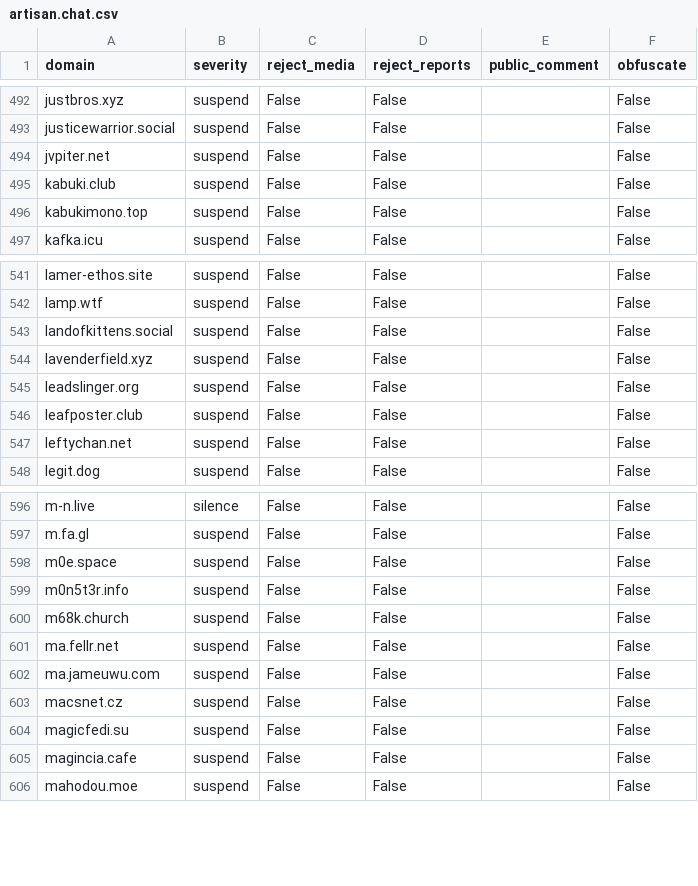
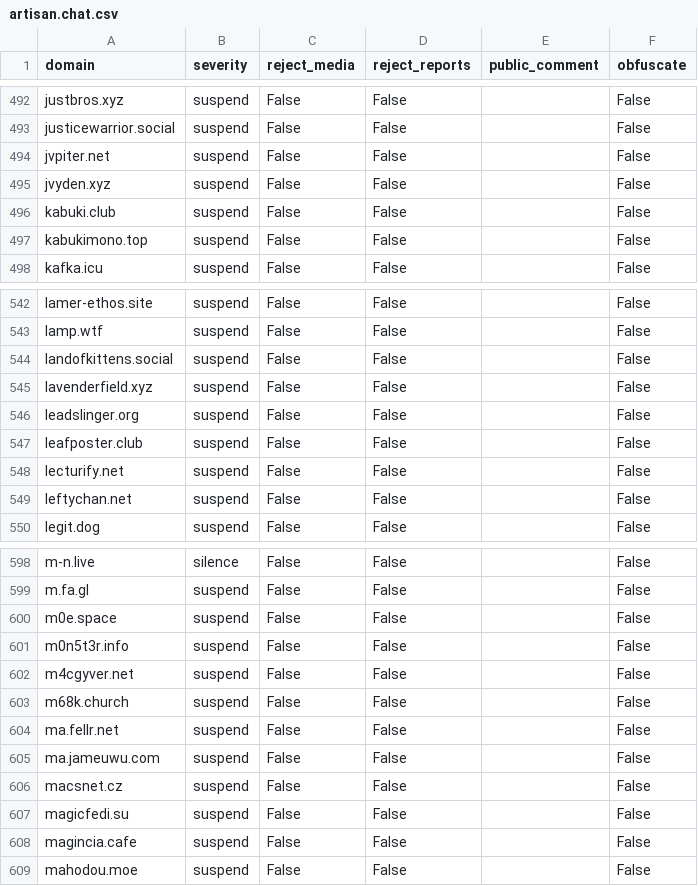
Before and after one commit to sgrigson/oliphant, a CSV file: blocklists/artisan.chat.csv, drawn as a sheet; only a part is shown, gaps mark what is left out; the diff names each change by its address in the sheet, - before the commit and + after, or states it on an @@ line.

```diff
--- a/blocklists/artisan.chat.csv
+++ b/blocklists/artisan.chat.csv
+row 495: jvyden.xyz | suspend | False | False |  | False
+row 548: lecturify.net | suspend | False | False |  | False
+row 602: m4cgyver.net | suspend | False | False |  | False
```
Also changed, not shown: blocklists/mastodon/artisan.chat.csv, blocklists/other/domain_audit_file.csv.
